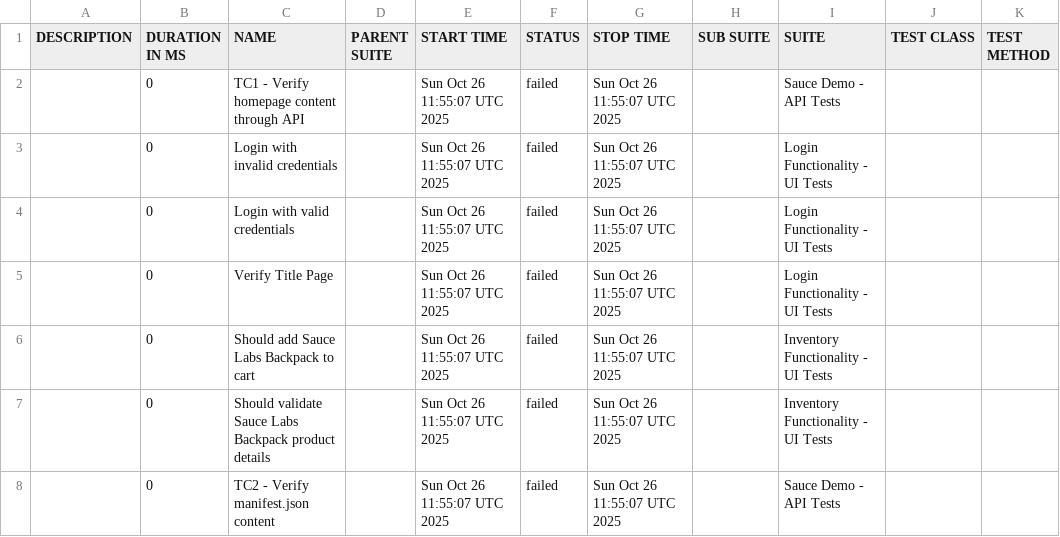
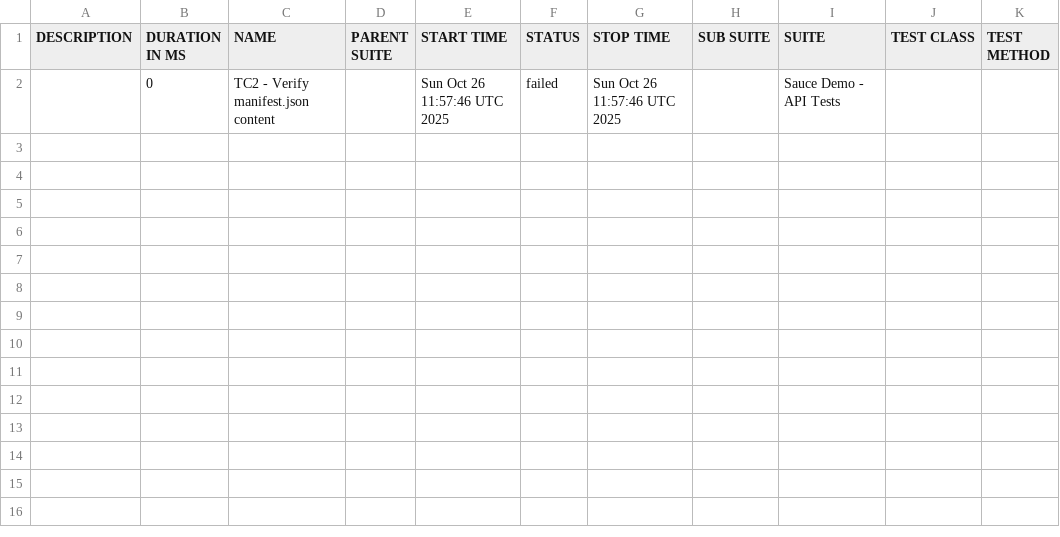
Before and after one commit to IBMSandeep/playwright-bdd-automation, a CSV file: data/suites.csv, drawn as a sheet.

```diff
--- a/data/suites.csv
+++ b/data/suites.csv
@@ -1,8 +1,2 @@
 "DESCRIPTION","DURATION IN MS","NAME","PARENT SUITE","START TIME","STATUS","STOP TIME","SUB SUITE","SUITE","TEST CLASS","TEST METHOD"
-"","0","TC1 - Verify homepage content through API","","Sun Oct 26 11:55:07 UTC 2025","failed","Sun Oct 26 11:55:07 UTC 2025","","Sauce Demo - API Tests","",""
-"","0","Login with invalid credentials","","Sun Oct 26 11:55:07 UTC 2025","failed","Sun Oct 26 11:55:07 UTC 2025","","Login Functionality - UI Tests","",""
-"","0","Login with valid credentials","","Sun Oct 26 11:55:07 UTC 2025","failed","Sun Oct 26 11:55:07 UTC 2025","","Login Functionality - UI Tests","",""
-"","0","Verify Title Page","","Sun Oct 26 11:55:07 UTC 2025","failed","Sun Oct 26 11:55:07 UTC 2025","","Login Functionality - UI Tests","",""
-"","0","Should add Sauce Labs Backpack to cart","","Sun Oct 26 11:55:07 UTC 2025","failed","Sun Oct 26 11:55:07 UTC 2025","","Inventory Functionality - UI Tests","",""
-"","0","Should validate Sauce Labs Backpack product details","","Sun Oct 26 11:55:07 UTC 2025","failed","Sun Oct 26 11:55:07 UTC 2025","","Inventory Functionality - UI Tests","",""
-"","0","TC2 - Verify manifest.json content","","Sun Oct 26 11:55:07 UTC 2025","failed","Sun Oct 26 11:55:07 UTC 2025","","Sauce Demo - API Tests","",""
+"","0","TC2 - Verify manifest.json content","","Sun Oct 26 11:57:46 UTC 2025","failed","Sun Oct 26 11:57:46 UTC 2025","","Sauce Demo - API Tests","",""
```
Also changed, not shown: 36 other files.
